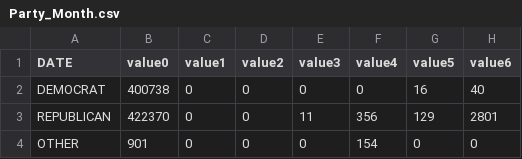
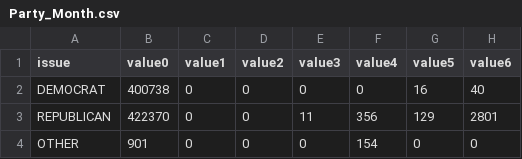
Before and after one commit to tlucy/FinalProject, a CSV file: vis/Party_Month.csv, drawn as a sheet; only a part is shown; the diff names each change by its address in the sheet, - before the commit and + after, or states it on an @@ line.

```diff
--- a/vis/Party_Month.csv
+++ b/vis/Party_Month.csv
-A1: DATE
+A1: issue
```
Also changed, not shown: vis/Cost_Month.csv, vis/Party_Month_State.csv, 3 other files.
